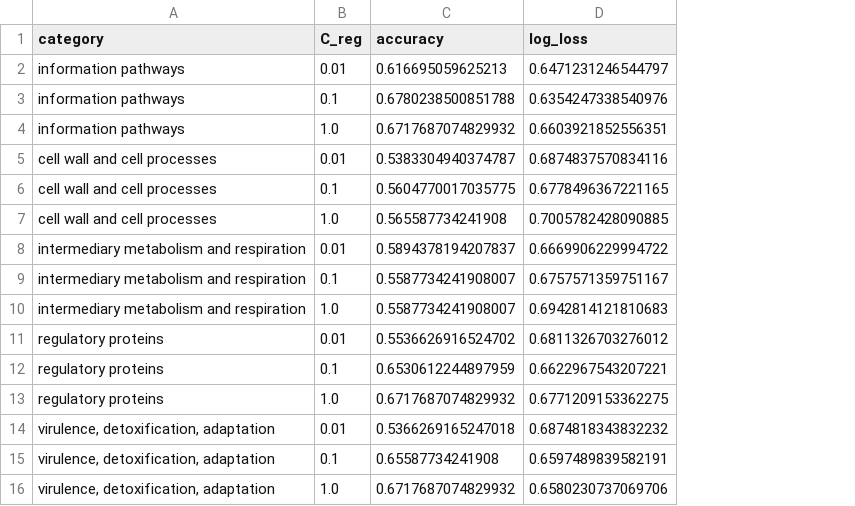
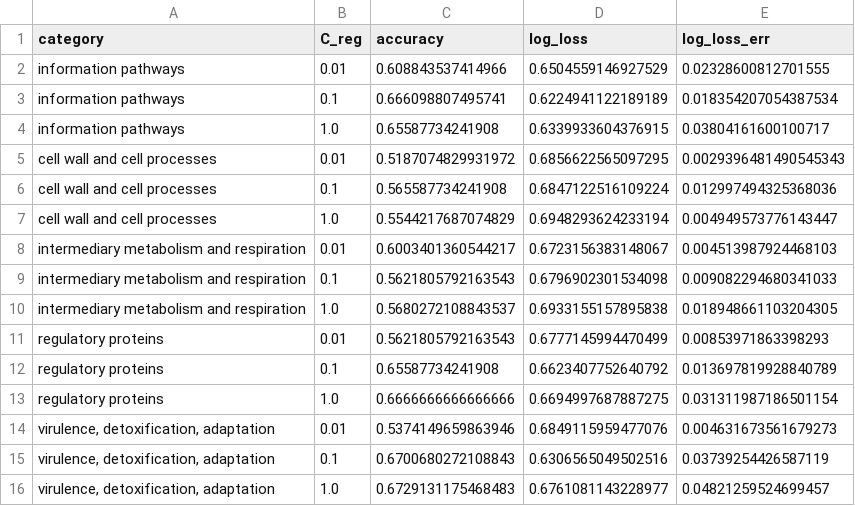
Before and after one commit to ajinich/mtb_tn_db, a CSV file: ml-standardised_data/results/true_logloss_logreg_clare_basis.csv, drawn as a sheet; only a part is shown; the diff covers the shown part only; the diff names each change by its address in the sheet, - before the commit and + after, or states it on an @@ line.

```diff
--- a/ml-standardised_data/results/true_logloss_logreg_clare_basis.csv
+++ b/ml-standardised_data/results/true_logloss_logreg_clare_basis.csv
+column E (log_loss_err), rows 2-16: 0.02328600812701555 | 0.018354207054387534 | 0.03804161600100717 | 0.0029396481490545343 | 0.012997494325368036 | 0.004949573776143447 | 0.004513987924468103 | 0.009082294680341033 | 0.018948661103204305 | 0.00853971863398293 | 0.013697819928840789 | 0.031311987186501154 | 0.004631673561679273 | 0.03739254426587119 | 0.04821259524699457
-C2 (accuracy): 0.616695059625213
+C2 (accuracy): 0.608843537414966
-D2 (log_loss): 0.6471231246544797
+D2 (log_loss): 0.6504559146927529
-C3 (accuracy): 0.6780238500851788
+C3 (accuracy): 0.666098807495741
-D3 (log_loss): 0.6354247338540976
+D3 (log_loss): 0.6224941122189189
-C4 (accuracy): 0.6717687074829932
+C4 (accuracy): 0.65587734241908
-D4 (log_loss): 0.6603921852556351
+D4 (log_loss): 0.6339933604376915
-C5 (accuracy): 0.5383304940374787
+C5 (accuracy): 0.5187074829931972
-D5 (log_loss): 0.6874837570834116
+D5 (log_loss): 0.6856622565097295
-C6 (accuracy): 0.5604770017035775
+C6 (accuracy): 0.565587734241908
-D6 (log_loss): 0.6778496367221165
+D6 (log_loss): 0.6847122516109224
-C7 (accuracy): 0.565587734241908
+C7 (accuracy): 0.5544217687074829
-D7 (log_loss): 0.7005782428090885
+D7 (log_loss): 0.6948293624233194
-C8 (accuracy): 0.5894378194207837
+C8 (accuracy): 0.6003401360544217
-D8 (log_loss): 0.6669906229994722
+D8 (log_loss): 0.6723156383148067
-C9 (accuracy): 0.5587734241908007
+C9 (accuracy): 0.5621805792163543
-D9 (log_loss): 0.6757571359751167
+D9 (log_loss): 0.6796902301534098
-C10 (accuracy): 0.5587734241908007
+C10 (accuracy): 0.5680272108843537
-D10 (log_loss): 0.6942814121810683
+D10 (log_loss): 0.6933155157895838
-C11 (accuracy): 0.5536626916524702
+C11 (accuracy): 0.5621805792163543
-D11 (log_loss): 0.6811326703276012
+D11 (log_loss): 0.6777145994470499
-C12 (accuracy): 0.6530612244897959
+C12 (accuracy): 0.65587734241908
-D12 (log_loss): 0.6622967543207221
+D12 (log_loss): 0.6623407752640792
-C13 (accuracy): 0.6717687074829932
+C13 (accuracy): 0.6666666666666666
-D13 (log_loss): 0.6771209153362275
+D13 (log_loss): 0.6694997687887275
-C14 (accuracy): 0.5366269165247018
+C14 (accuracy): 0.5374149659863946
-D14 (log_loss): 0.6874818343832232
+D14 (log_loss): 0.6849115959477076
-C15 (accuracy): 0.65587734241908
+C15 (accuracy): 0.6700680272108843
-D15 (log_loss): 0.6597489839582191
+D15 (log_loss): 0.6306565049502516
-C16 (accuracy): 0.6717687074829932
+C16 (accuracy): 0.6729131175468483
-D16 (log_loss): 0.6580230737069706
+D16 (log_loss): 0.6761081143228977
```
Also changed, not shown: 18 edited cells elsewhere in this file, 16 other files.
